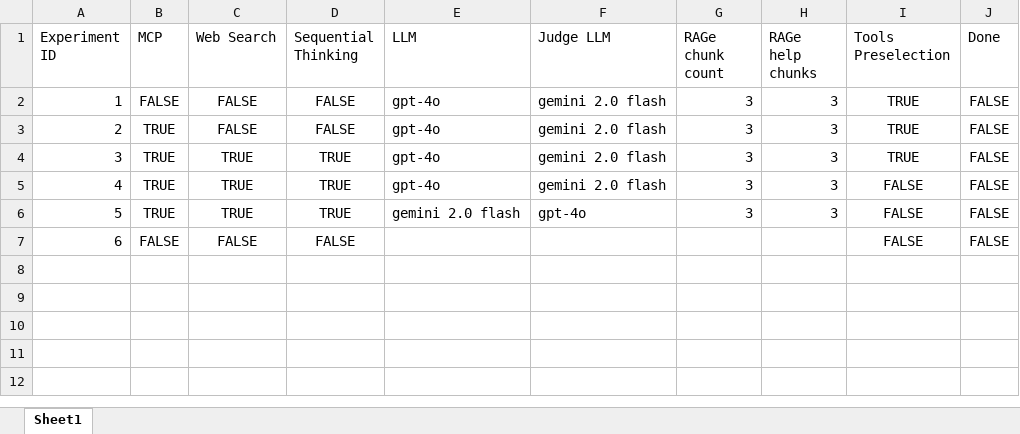
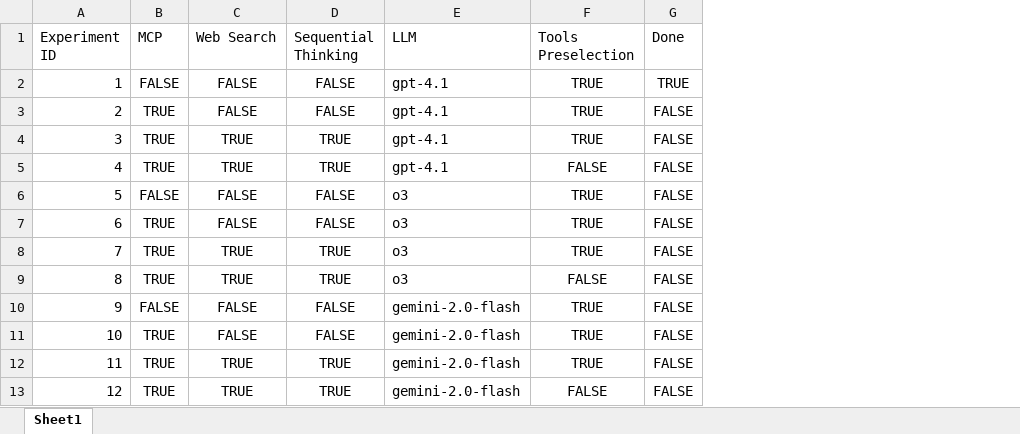
Before and after one commit to mrrestre/react_agent_in_edp, an Excel workbook: experiments/experiments_definition.xlsx, sheet Sheet1, drawn as a sheet; values as stored, in another font and other column widths than the file's, no borders; table styles not drawn; removed rows and columns are numbered as before the commit, all else as after; the diff names each change by its address in the sheet, - before the commit and + after, or states it on an @@ line.

Commit message:
First experiment done

```diff
--- a/experiments/experiments_definition.xlsx (sheet Sheet1)
+++ b/experiments/experiments_definition.xlsx (sheet Sheet1)
-column F (Judge LLM), rows 2-6: gemini 2.0 flash | gemini 2.0 flash | gemini 2.0 flash | gemini 2.0 flash | gpt-4o
-column G (RAGe chunk count), rows 2-6: all 3
-column H (RAGe help chunks), rows 2-6: all 3
-E2:E5 (LLM): gpt-4o
+E2:E5 (LLM): gpt-4.1
-G2 (Done): FALSE
+G2 (Done): TRUE
+row 6: 5 | FALSE | FALSE | FALSE | o3 | TRUE | FALSE
+row 7: 6 | TRUE | FALSE | FALSE | o3 | TRUE | FALSE
+row 8: 7 | TRUE | TRUE | TRUE | o3 | TRUE | FALSE
@@ column A (Experiment ID) renumbered between rows 9 and 10 @@
-E9 (LLM): gemini 2.0 flash
+E9 (LLM): o3
-E10 (LLM): (empty)
+E10 (LLM): gemini-2.0-flash
-F10 (Tools Preselection): FALSE
+F10 (Tools Preselection): TRUE
+row 11: 10 | TRUE | FALSE | FALSE | gemini-2.0-flash | TRUE | FALSE
+row 12: 11 | TRUE | TRUE | TRUE | gemini-2.0-flash | TRUE | FALSE
+row 13: 12 | TRUE | TRUE | TRUE | gemini-2.0-flash | FALSE | FALSE
```
Also changed, not shown: 8 other files.
